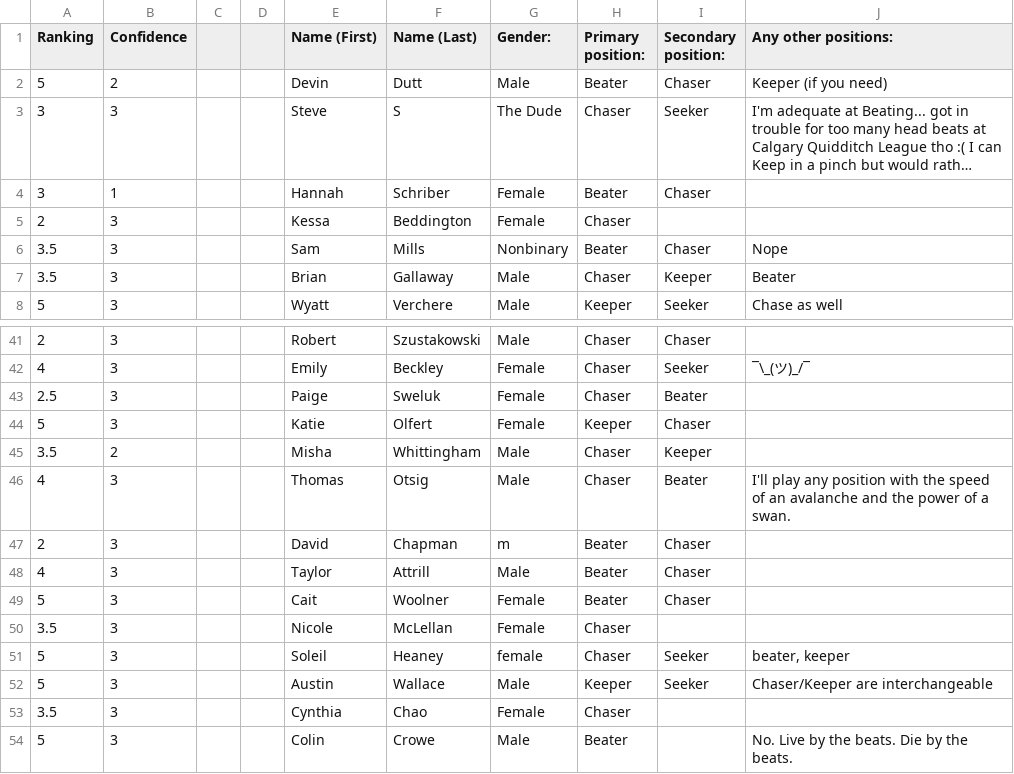
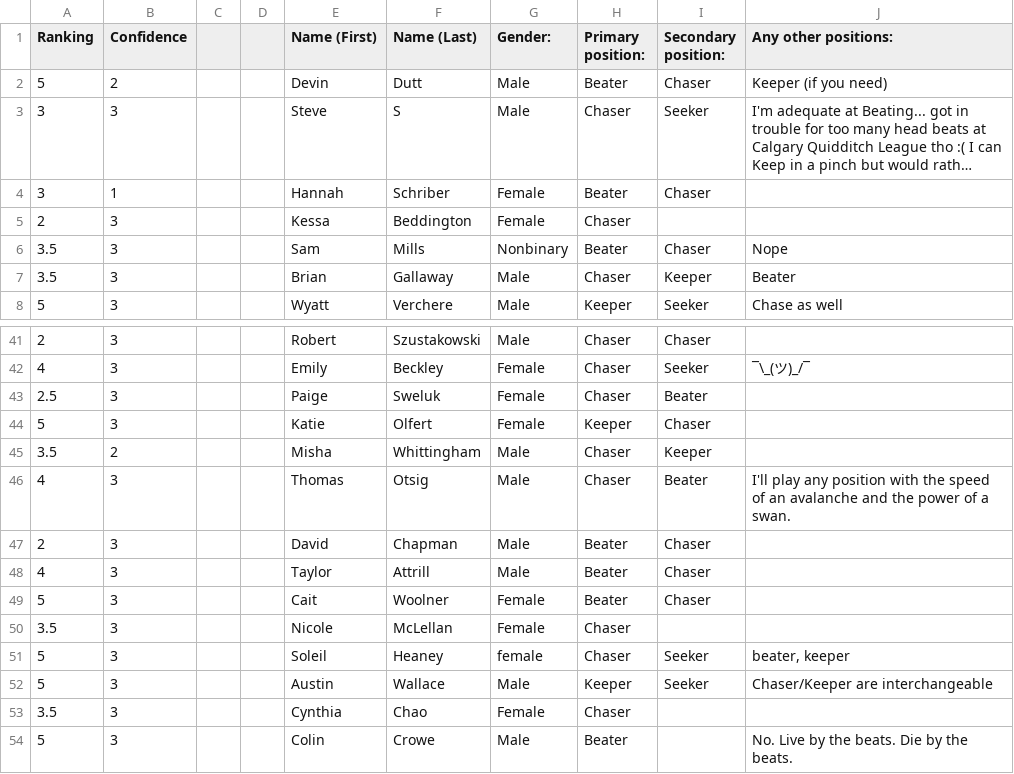
Before and after one commit to shirleylu/quidditch-gm, a CSV file: example.csv, drawn as a sheet; only a part is shown, gaps mark what is left out; long unchanged cells end in …; the diff covers the shown part only; the diff names each change by its address in the sheet, - before the commit and + after, or states it on an @@ line.

```diff
--- a/example.csv
+++ b/example.csv
-G3 (Gender:): The Dude
+G3 (Gender:): Male
-G47 (Gender:): m
+G47 (Gender:): Male
```
Also changed, not shown: 8 edited cells elsewhere in this file, output.csv, 3 other files.
